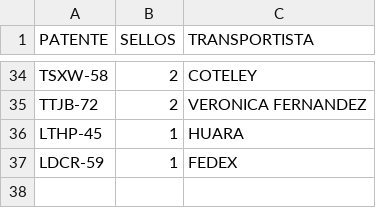
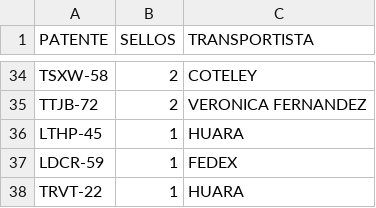
Before and after one commit to SamuelGavilan/BDFSP, a CSV file: BDpatentes.csv, drawn as a sheet; only a part is shown, gaps mark what is left out; the diff names each change by its address in the sheet, - before the commit and + after, or states it on an @@ line.

Commit message:
despacho 4

```diff
--- a/BDpatentes.csv
+++ b/BDpatentes.csv
+row 38: TRVT-22 | 1 | HUARA
```
